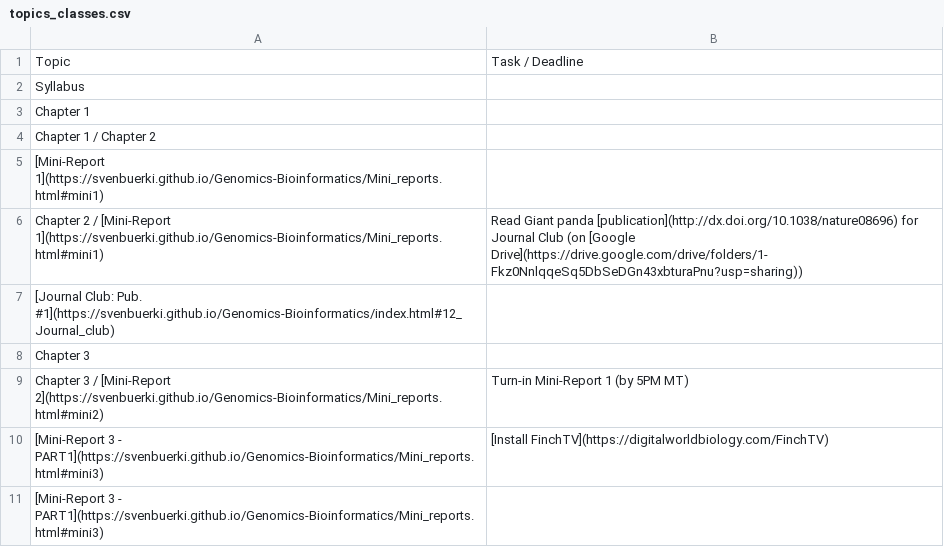
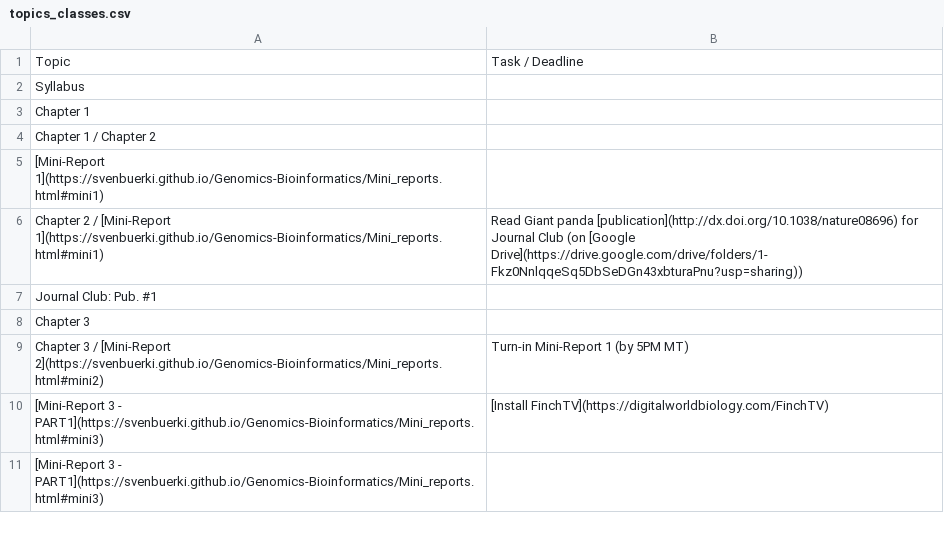
Before and after one commit to svenbuerki/Genomics-Bioinformatics, a CSV file: Data/topics_classes.csv, drawn as a sheet; only a part is shown.

```diff
--- a/Data/topics_classes.csv
+++ b/Data/topics_classes.csv
@@ -6,3 +6,3 @@ Chapter 1 / Chapter 2,
 Chapter 2 / [Mini-Report 1](https://svenbuerki.github.io/Genomics-Bioinformatics/Mini_reports.html#mini1),Read Giant panda [publication](http://dx.doi.org/10.1038/nature08696) for Journal Club (on [Google Drive](https://drive.google.com/drive/folders/1-Fkz0NnlqqeSq5DbSeDGn43xbturaPnu?usp=sharing))
-[Journal Club: Pub. #1](https://svenbuerki.github.io/Genomics-Bioinformatics/index.html#12_Journal_club),
+Journal Club: Pub. #1,
 Chapter 3,
```
Also changed, not shown: 1 other file.
